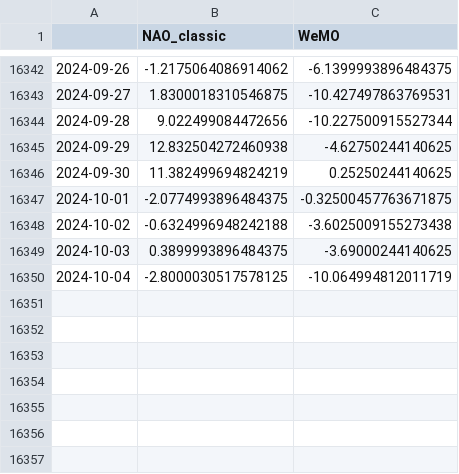
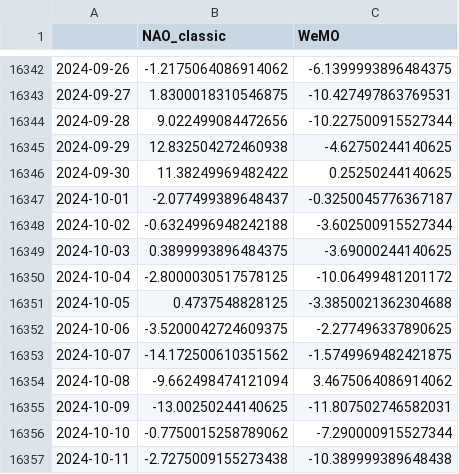
Before and after one commit to linusmagnusson/clint_ts_output, a CSV file: nao_classic_raw.csv, drawn as a sheet; only a part is shown, gaps mark what is left out.

```diff
--- a/nao_classic_raw.csv
+++ b/nao_classic_raw.csv
@@ -16345,6 +16345,13 @@
 2024-09-29,12.832504272460938,-4.62750244140625
-2024-09-30,11.382499694824219,0.25250244140625
-2024-10-01,-2.0774993896484375,-0.32500457763671875
-2024-10-02,-0.6324996948242188,-3.6025009155273438
+2024-09-30,11.38249969482422,0.25250244140625
+2024-10-01,-2.077499389648437,-0.3250045776367187
+2024-10-02,-0.6324996948242188,-3.602500915527344
 2024-10-03,0.3899993896484375,-3.69000244140625
-2024-10-04,-2.8000030517578125,-10.064994812011719
+2024-10-04,-2.8000030517578125,-10.06499481201172
+2024-10-05,0.4737548828125,-3.3850021362304688
+2024-10-06,-3.5200042724609375,-2.277496337890625
+2024-10-07,-14.172500610351562,-1.5749969482421875
+2024-10-08,-9.662498474121094,3.4675064086914062
+2024-10-09,-13.00250244140625,-11.807502746582031
+2024-10-10,-0.7750015258789062,-7.290000915527344
+2024-10-11,-2.7275009155273438,-10.389999389648438
```
Also changed, not shown: area_AO1000_raw.csv, glob_2t_raw.csv, 12 other files.
